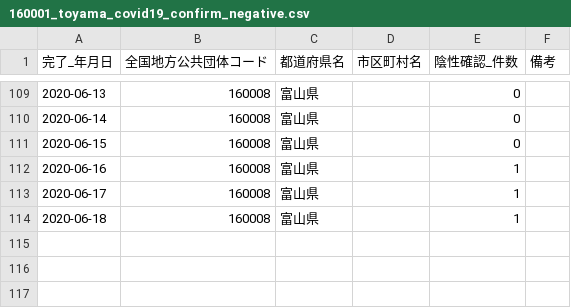
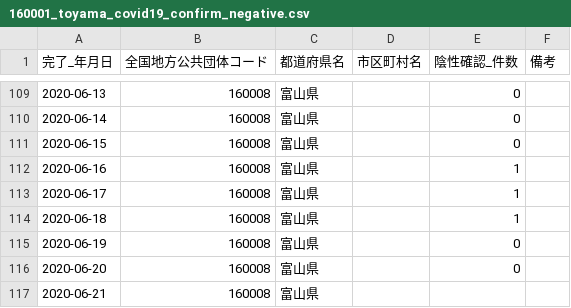
Before and after one commit to imabari/toyama-covid19, a CSV file: 160001_toyama_covid19_confirm_negative.csv, drawn as a sheet; only a part is shown, gaps mark what is left out.

```diff
--- a/160001_toyama_covid19_confirm_negative.csv
+++ b/160001_toyama_covid19_confirm_negative.csv
@@ -114 +114,4 @@
 2020-06-18,160008,富山県,,1,
+2020-06-19,160008,富山県,,0,
+2020-06-20,160008,富山県,,0,
+2020-06-21,160008,富山県,,,
```
Also changed, not shown: 160001_toyama_covid19_call_center.csv, 160001_toyama_covid19_confirm_patients.csv, 4 other files.
